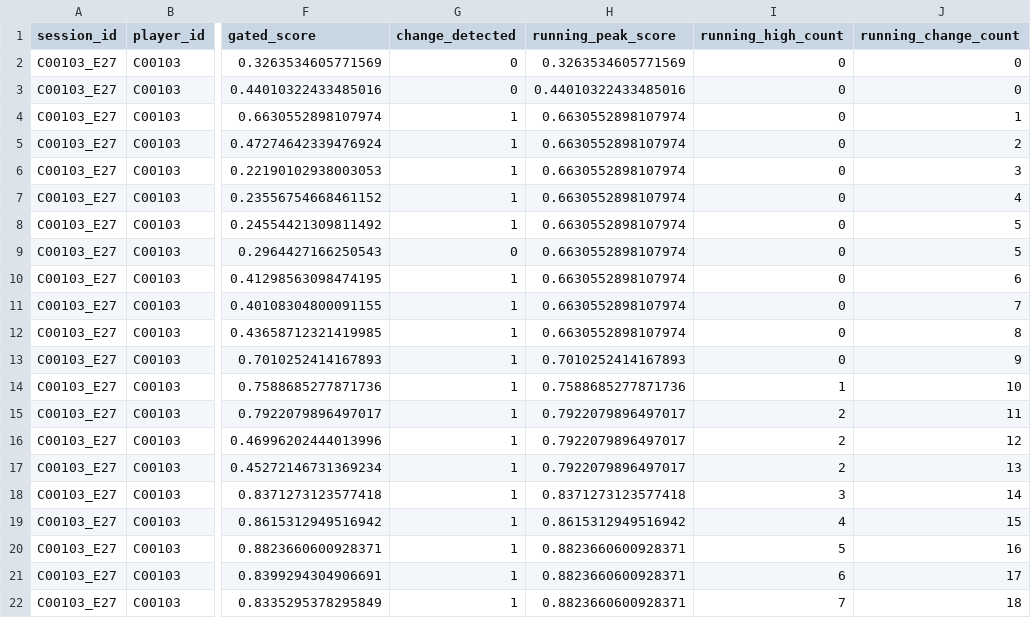
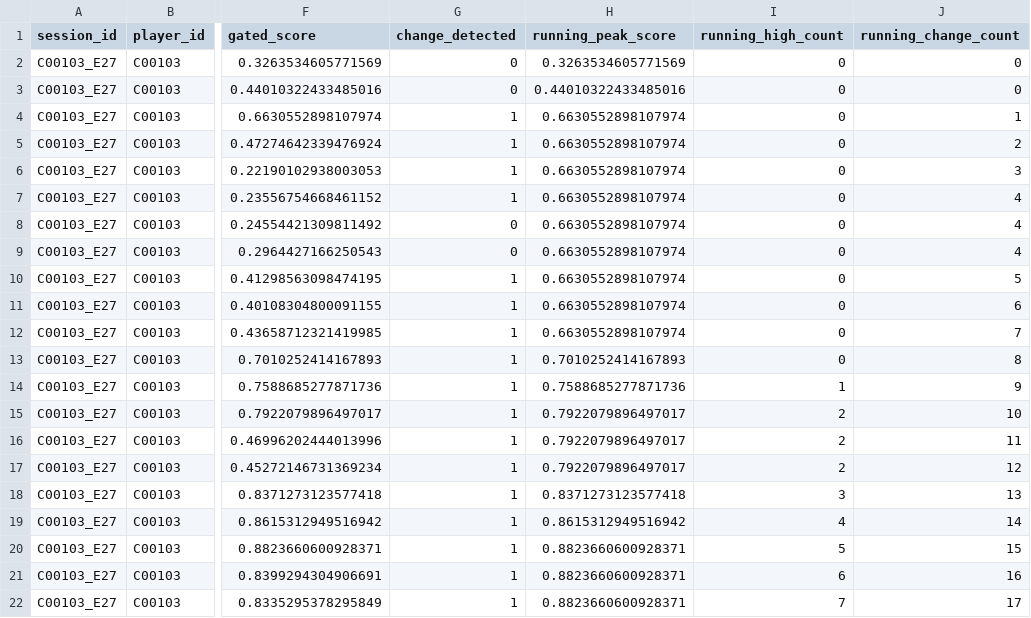
Before and after one commit to DylanSuniaga/NoScopeAIProject, a CSV file: data/csgo_generated/scores/C00103_E27.csv, drawn as a sheet; only a part is shown, gaps mark what is left out; the diff names each change by its address in the sheet, - before the commit and + after, or states it on an @@ line.

```diff
--- a/data/csgo_generated/scores/C00103_E27.csv
+++ b/data/csgo_generated/scores/C00103_E27.csv
-G8 (change_detected): 1
+G8 (change_detected): 0
-J8:J9 (running_change_count): 5
+J8:J9 (running_change_count): 4
-J10 (running_change_count): 6
+J10 (running_change_count): 5
-J11 (running_change_count): 7
+J11 (running_change_count): 6
-J12 (running_change_count): 8
+J12 (running_change_count): 7
-J13 (running_change_count): 9
+J13 (running_change_count): 8
-J14 (running_change_count): 10
+J14 (running_change_count): 9
-J15 (running_change_count): 11
+J15 (running_change_count): 10
-J16 (running_change_count): 12
+J16 (running_change_count): 11
-J17 (running_change_count): 13
+J17 (running_change_count): 12
-J18 (running_change_count): 14
+J18 (running_change_count): 13
-J19 (running_change_count): 15
+J19 (running_change_count): 14
-J20 (running_change_count): 16
+J20 (running_change_count): 15
-J21 (running_change_count): 17
+J21 (running_change_count): 16
-J22 (running_change_count): 18
+J22 (running_change_count): 17
```
Also changed, not shown: data/csgo_generated/bayes_reference.csv, data/csgo_generated/evaluation_metrics.csv, 5 other files.
